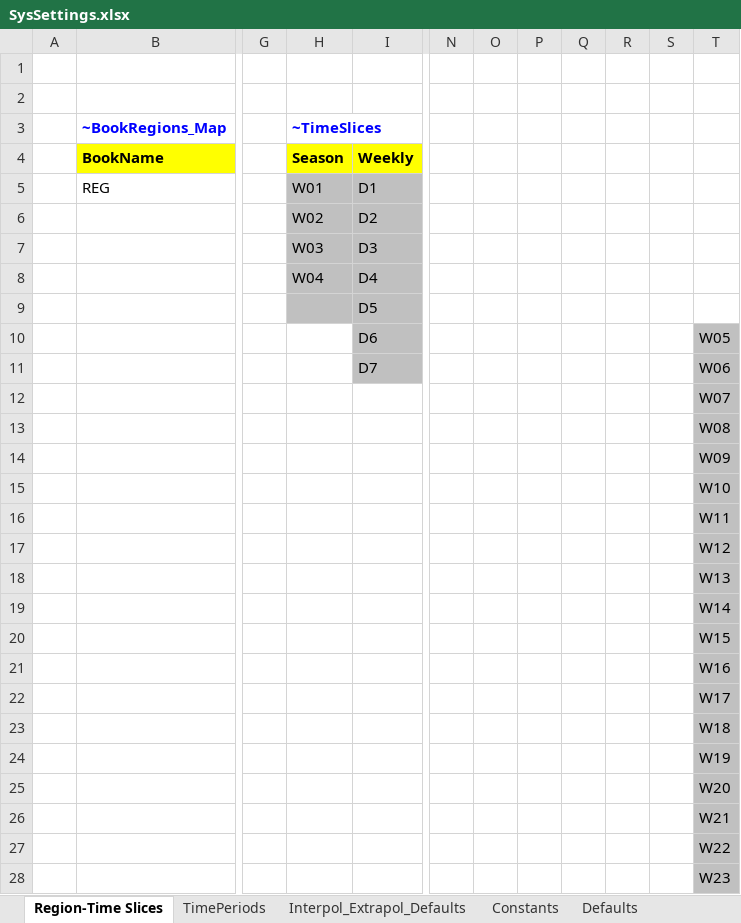
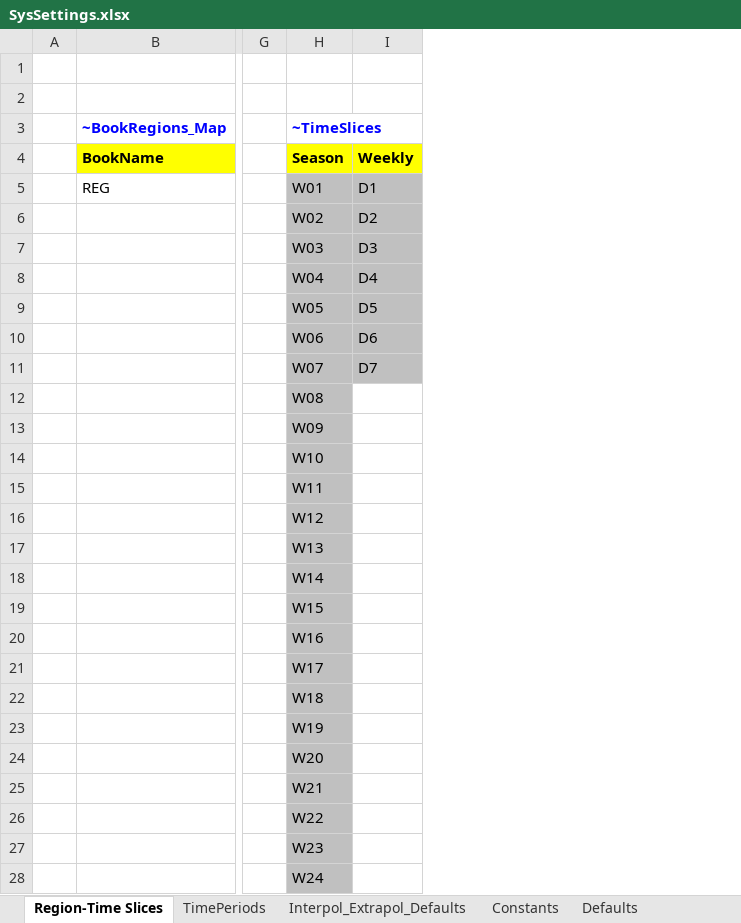
Before and after one commit to frangb99/Master-thesis-model-2, an Excel workbook: SysSettings.xlsx, sheet Region-Time Slices, drawn as a sheet; only a part is shown, gaps mark what is left out; values as stored, in another font and other column widths than the file's, no borders; charts and pictures not drawn; the diff covers the shown part only; the diff names each change by its address in the sheet, - before the commit and + after, or states it on an @@ line.

```diff
--- a/SysSettings.xlsx (sheet Region-Time Slices)
+++ b/SysSettings.xlsx (sheet Region-Time Slices)
-column N, empty
-column O, empty
-column P, empty
-column Q, empty
-column R, empty
-column S, empty
-column T, rows 10-28: W05 | W06 | W07 | W08 | W09 | W10 | W11 | W12 | W13 | W14 | W15 | W16 | W17 | W18 | W19 | W20 | W21 | W22 | W23
-H9 (~TimeSlices): (empty)
+H9 (~TimeSlices): W05
-H10 (~TimeSlices): (empty)
+H10 (~TimeSlices): W06
-H10:H28 fill: none
+H10:H28 fill: #C0C0C0
-H11 (~TimeSlices): (empty)
+H11 (~TimeSlices): W07
-H12 (~TimeSlices): (empty)
+H12 (~TimeSlices): W08
-H13 (~TimeSlices): (empty)
+H13 (~TimeSlices): W09
-H14 (~TimeSlices): (empty)
+H14 (~TimeSlices): W10
-H15 (~TimeSlices): (empty)
+H15 (~TimeSlices): W11
-H16 (~TimeSlices): (empty)
+H16 (~TimeSlices): W12
-H17 (~TimeSlices): (empty)
+H17 (~TimeSlices): W13
-H18 (~TimeSlices): (empty)
+H18 (~TimeSlices): W14
-H19 (~TimeSlices): (empty)
+H19 (~TimeSlices): W15
-H20 (~TimeSlices): (empty)
+H20 (~TimeSlices): W16
-H21 (~TimeSlices): (empty)
+H21 (~TimeSlices): W17
-H22 (~TimeSlices): (empty)
+H22 (~TimeSlices): W18
-H23 (~TimeSlices): (empty)
+H23 (~TimeSlices): W19
-H24 (~TimeSlices): (empty)
+H24 (~TimeSlices): W20
-H25 (~TimeSlices): (empty)
+H25 (~TimeSlices): W21
-H26 (~TimeSlices): (empty)
+H26 (~TimeSlices): W22
-H27 (~TimeSlices): (empty)
+H27 (~TimeSlices): W23
-H28 (~TimeSlices): (empty)
+H28 (~TimeSlices): W24
```
Also changed, not shown: 29 edited cells and cell formats elsewhere in this sheet, SubRES_TMPL/SubRES_STO_Techs_batteries.xlsx, SuppXLS/Scen_SubAnnual624_YRFR.xlsx.
